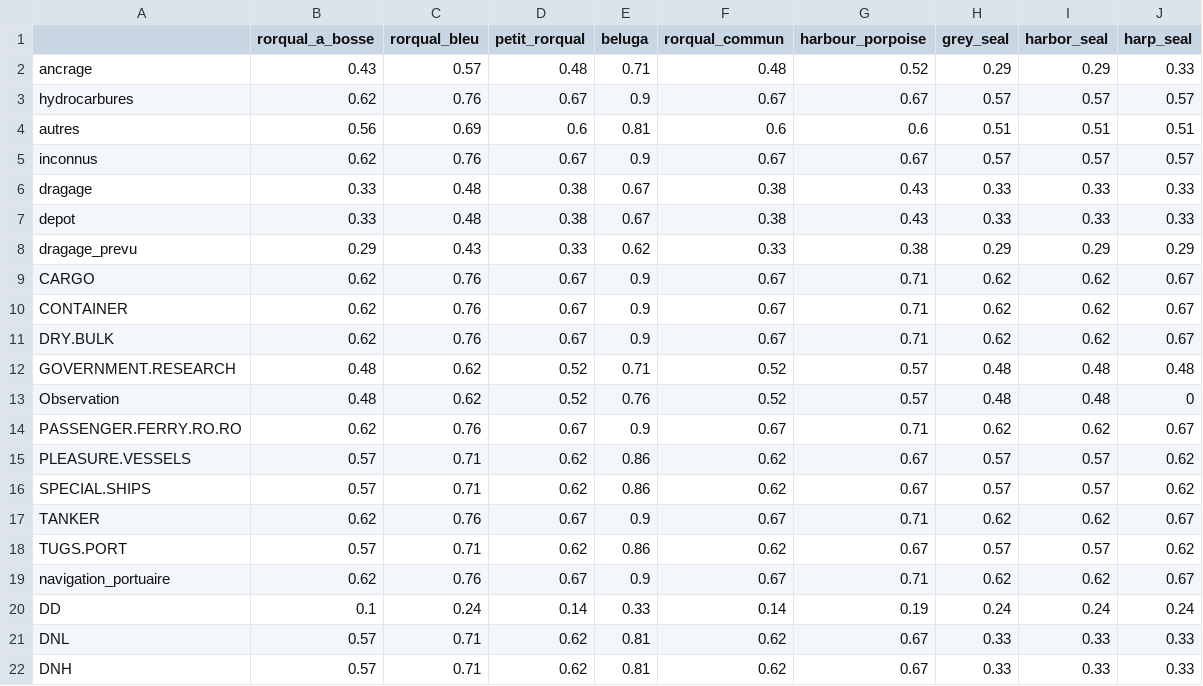
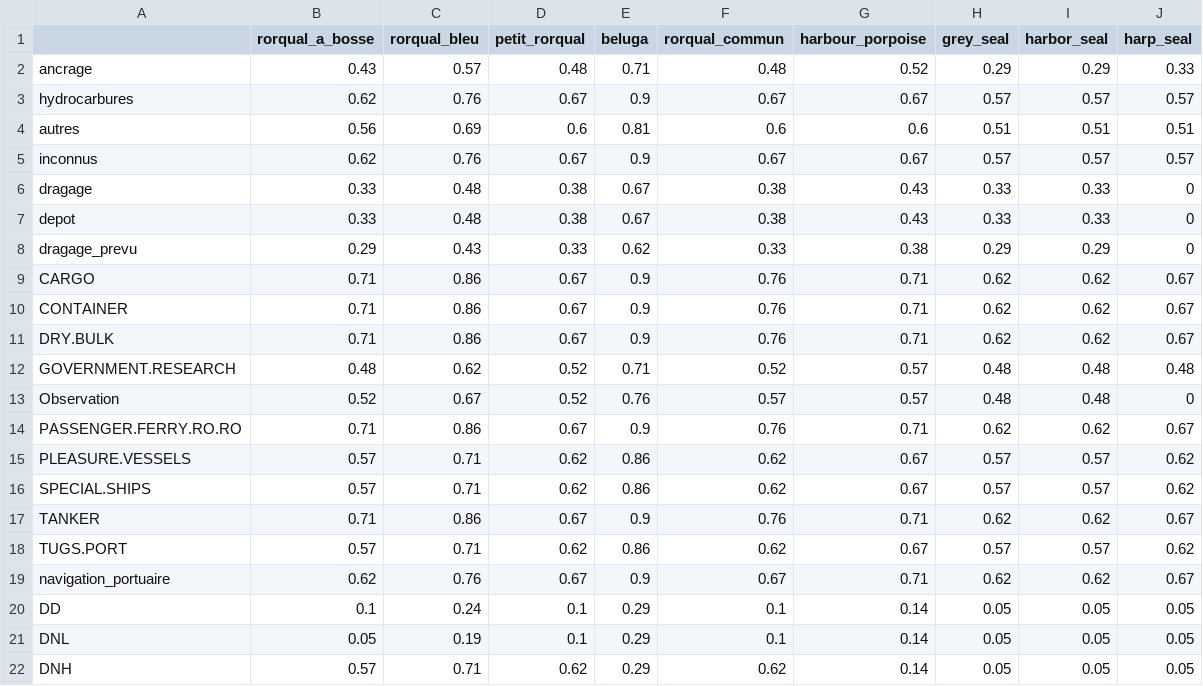
Before and after one commit to EffetsCumulatifsNavigation/ceanav, a CSV file: data/data-vulnerability/vulnerability_mammiferes_marins.csv, drawn as a sheet; only a part is shown; the diff covers the shown part only.

Commit message:
update mammal vulnerability matrices

```diff
--- a/data/data-vulnerability/vulnerability_mammiferes_marins.csv
+++ b/data/data-vulnerability/vulnerability_mammiferes_marins.csv
@@ -5,18 +5,18 @@
 "inconnus",0.62,0.76,0.67,0.9,0.67,0.67,0.57,0.57,0.57
-"dragage",0.33,0.48,0.38,0.67,0.38,0.43,0.33,0.33,0.33
-"depot",0.33,0.48,0.38,0.67,0.38,0.43,0.33,0.33,0.33
-"dragage_prevu",0.29,0.43,0.33,0.62,0.33,0.38,0.29,0.29,0.29
-"CARGO",0.62,0.76,0.67,0.9,0.67,0.71,0.62,0.62,0.67
-"CONTAINER",0.62,0.76,0.67,0.9,0.67,0.71,0.62,0.62,0.67
-"DRY.BULK",0.62,0.76,0.67,0.9,0.67,0.71,0.62,0.62,0.67
+"dragage",0.33,0.48,0.38,0.67,0.38,0.43,0.33,0.33,0
+"depot",0.33,0.48,0.38,0.67,0.38,0.43,0.33,0.33,0
+"dragage_prevu",0.29,0.43,0.33,0.62,0.33,0.38,0.29,0.29,0
+"CARGO",0.71,0.86,0.67,0.9,0.76,0.71,0.62,0.62,0.67
+"CONTAINER",0.71,0.86,0.67,0.9,0.76,0.71,0.62,0.62,0.67
+"DRY.BULK",0.71,0.86,0.67,0.9,0.76,0.71,0.62,0.62,0.67
 "GOVERNMENT.RESEARCH",0.48,0.62,0.52,0.71,0.52,0.57,0.48,0.48,0.48
-"Observation",0.48,0.62,0.52,0.76,0.52,0.57,0.48,0.48,0
-"PASSENGER.FERRY.RO.RO",0.62,0.76,0.67,0.9,0.67,0.71,0.62,0.62,0.67
+"Observation",0.52,0.67,0.52,0.76,0.57,0.57,0.48,0.48,0
+"PASSENGER.FERRY.RO.RO",0.71,0.86,0.67,0.9,0.76,0.71,0.62,0.62,0.67
 "PLEASURE.VESSELS",0.57,0.71,0.62,0.86,0.62,0.67,0.57,0.57,0.62
 "SPECIAL.SHIPS",0.57,0.71,0.62,0.86,0.62,0.67,0.57,0.57,0.62
-"TANKER",0.62,0.76,0.67,0.9,0.67,0.71,0.62,0.62,0.67
+"TANKER",0.71,0.86,0.67,0.9,0.76,0.71,0.62,0.62,0.67
 "TUGS.PORT",0.57,0.71,0.62,0.86,0.62,0.67,0.57,0.57,0.62
 "navigation_portuaire",0.62,0.76,0.67,0.9,0.67,0.71,0.62,0.62,0.67
-"DD",0.1,0.24,0.14,0.33,0.14,0.19,0.24,0.24,0.24
-"DNL",0.57,0.71,0.62,0.81,0.62,0.67,0.33,0.33,0.33
-"DNH",0.57,0.71,0.62,0.81,0.62,0.67,0.33,0.33,0.33
+"DD",0.1,0.24,0.1,0.29,0.1,0.14,0.05,0.05,0.05
+"DNL",0.05,0.19,0.1,0.29,0.1,0.14,0.05,0.05,0.05
+"DNH",0.57,0.71,0.62,0.29,0.62,0.14,0.05,0.05,0.05
```
Also changed, not shown: 26 edited cells elsewhere in this file, data/data-format/data0064-vulnerabilite_mammiferes_marins.csv, data/data-raw/data0064-vulnerabilite_mammiferes_marins/vulnerabilite_beluga.csv, 8 other files.
